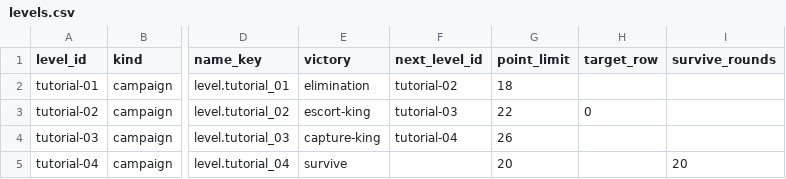
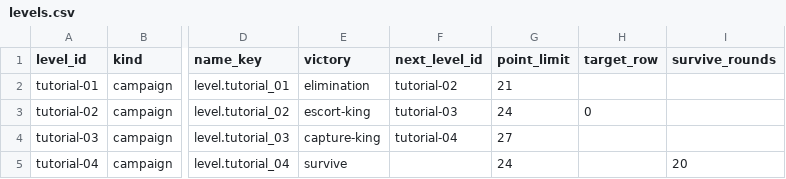
Before and after one commit to diegosdlc/Turn-Over, a CSV file: balance/levels.csv, drawn as a sheet; only a part is shown, gaps mark what is left out; the diff names each change by its address in the sheet, - before the commit and + after, or states it on an @@ line.

Commit message:
balance: presupuestos por tercios y costes sin bloqueos

```diff
--- a/balance/levels.csv
+++ b/balance/levels.csv
-G2 (point_limit): 18
+G2 (point_limit): 21
-G3 (point_limit): 22
+G3 (point_limit): 24
-G4 (point_limit): 26
+G4 (point_limit): 27
-G5 (point_limit): 20
+G5 (point_limit): 24
```
